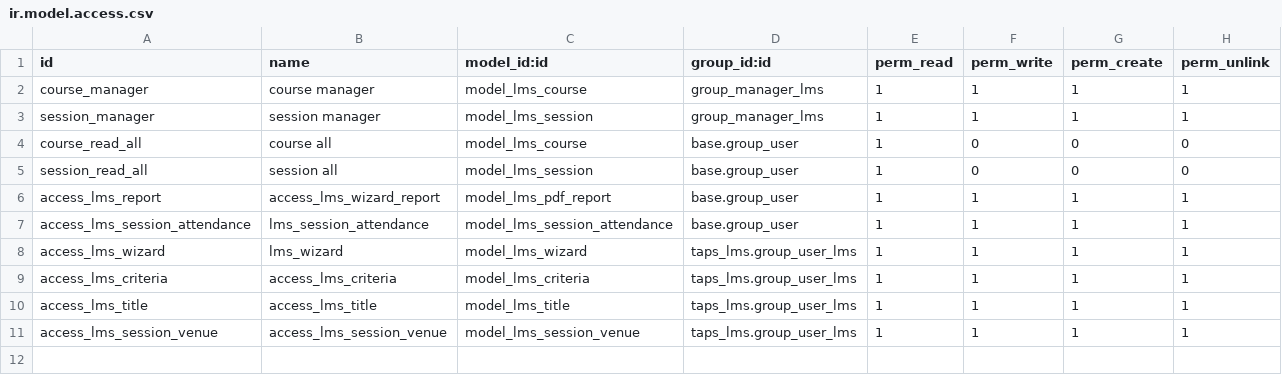
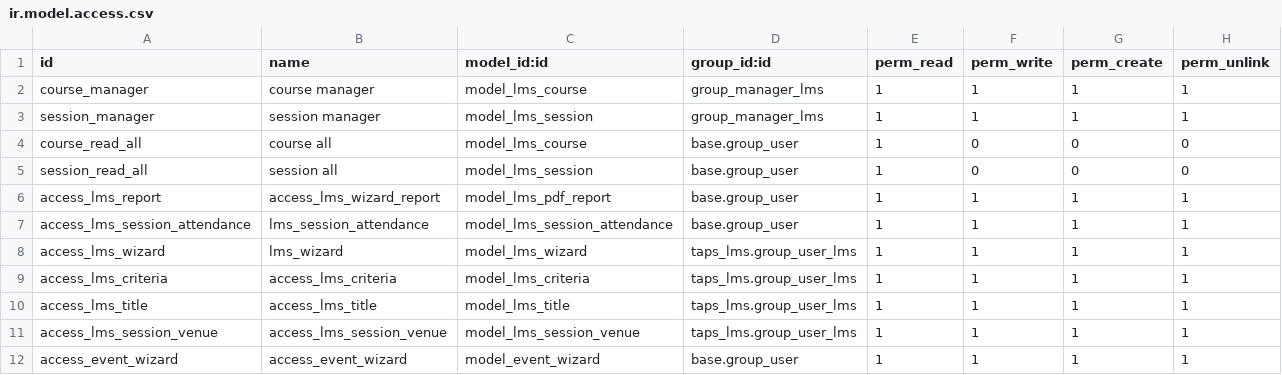
Before and after one commit to masbha-tex/taps, a CSV file: taps_lms/security/ir.model.access.csv, drawn as a sheet; the diff names each change by its address in the sheet, - before the commit and + after, or states it on an @@ line.

```diff
--- a/taps_lms/security/ir.model.access.csv
+++ b/taps_lms/security/ir.model.access.csv
+row 12: access_event_wizard | access_event_wizard | model_event_wizard | base.group_user | 1 | 1 | 1 | 1
```
Also changed, not shown: taps_manufacturing/security/ir.model.access.csv, taps_retention_matrix/security/ir.model.access.csv, 34 other files.
